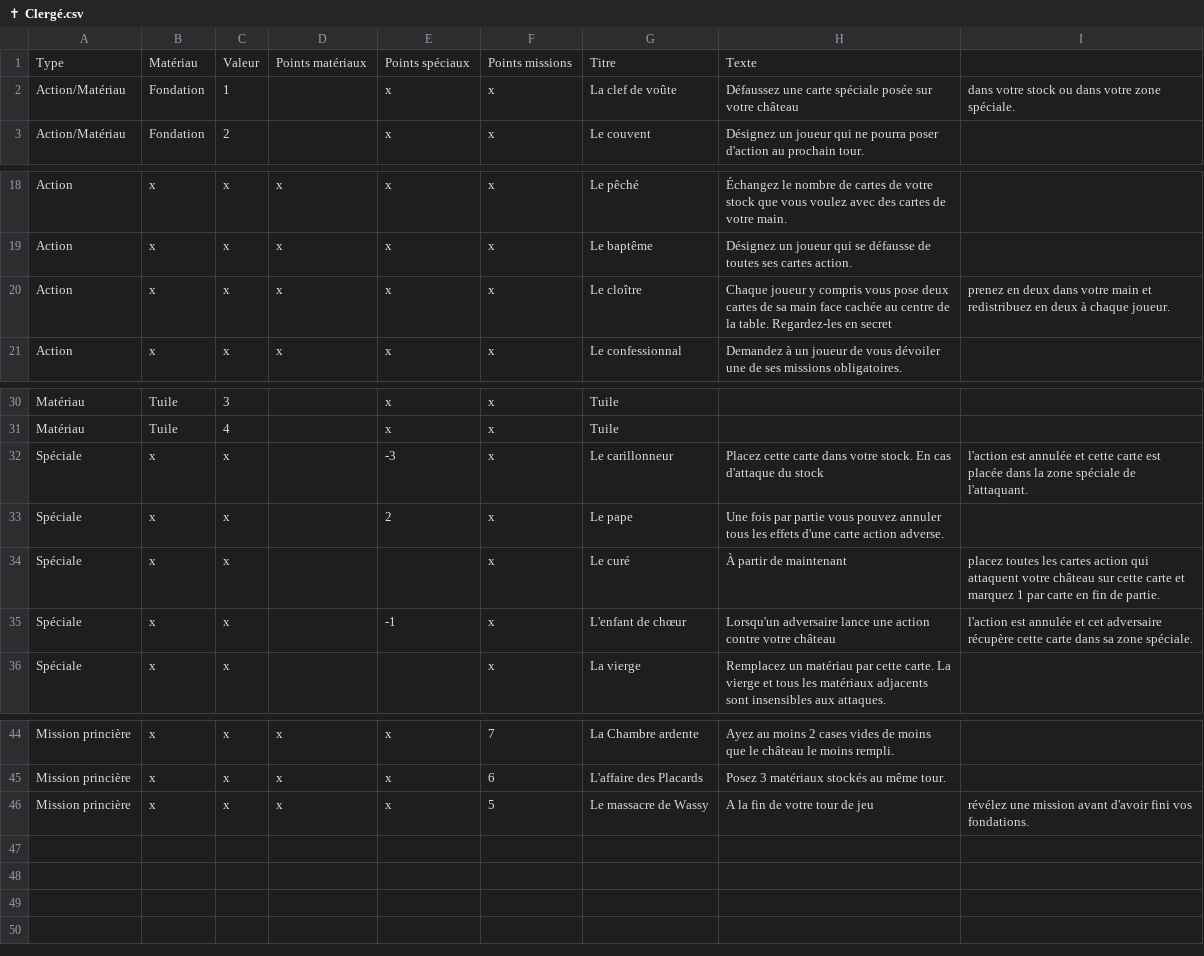
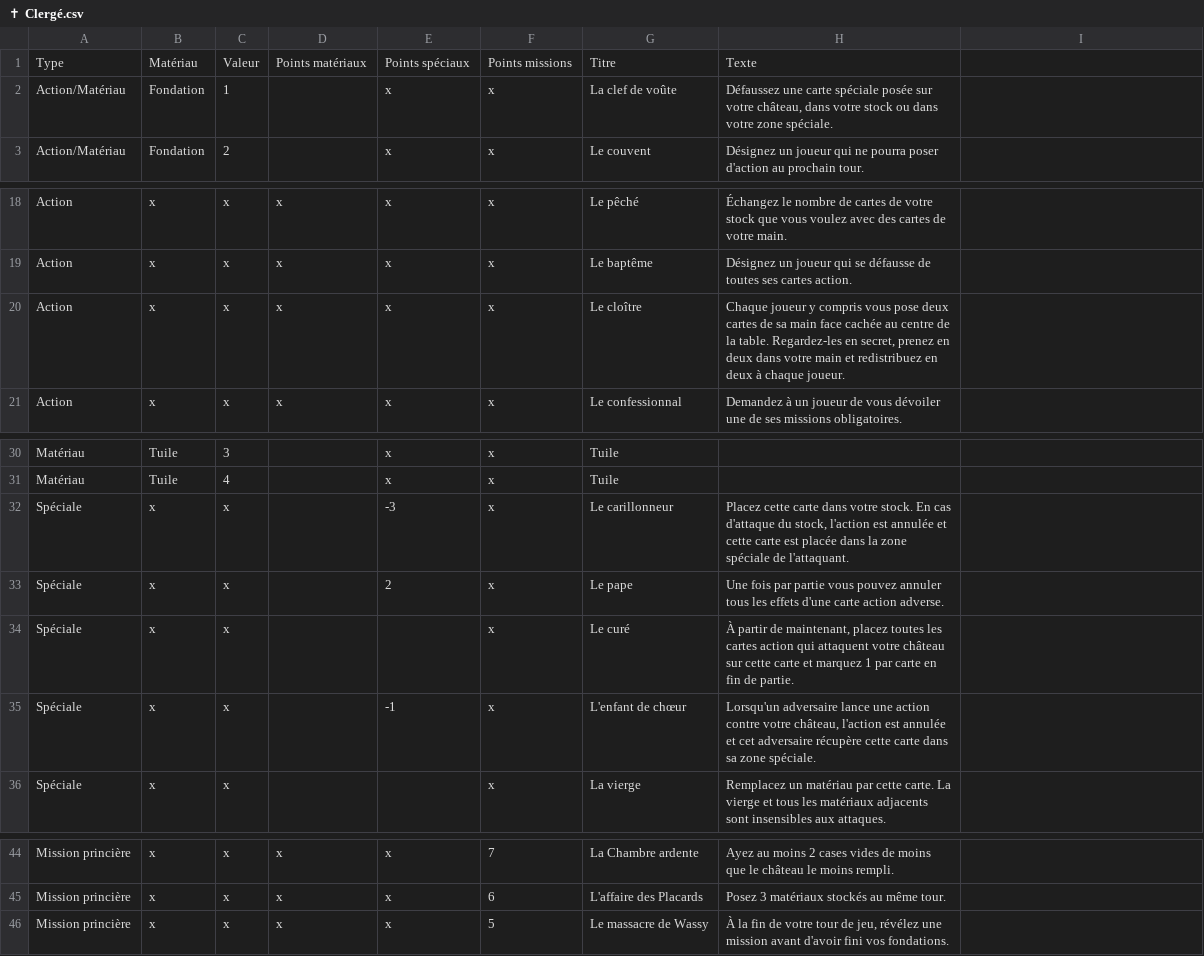
Before and after one commit to celidums/artigiano, a CSV file: ✝ Clergé.csv, drawn as a sheet; only a part is shown, gaps mark what is left out; the diff names each change by its address in the sheet, - before the commit and + after, or states it on an @@ line.

Commit message:
Ajout de la fonte et correction des cartes et des plateaux

```diff
--- a/✝ Clergé.csv
+++ b/✝ Clergé.csv
-H2: …sur votre château
+H2: …sur votre château, dans votre stock ou dans votre zone spéciale.
-I2: dans votre stock ou dans votre zone spéciale.
+I2: (empty)
-H20: …Regardez-les en secret
+H20: …Regardez-les en secret, prenez en deux dans votre main et redistribuez en deux à chaque joueur.
-I20: prenez en deux dans votre main et redistribuez en deux à chaque joueur.
+I20: (empty)
-H32: …d'attaque du stock
+H32: …d'attaque du stock, l'action est annulée et cette carte est placée dans la zone spéciale de l'attaquant.
-I32: l'action est annulée et cette carte est placée dans la zone spéciale de l'attaquant.
+I32: (empty)
-H34: …partir de maintenant
+H34: …partir de maintenant, placez toutes les cartes action qui attaquent votre château sur cette carte et marquez 1 par carte en fin de partie.
-I34: placez toutes les cartes action qui attaquent votre château sur cette carte et marquez 1 par carte en fin de partie.
+I34: (empty)
-H35: …contre votre château
+H35: …contre votre château, l'action est annulée et cet adversaire récupère cette carte dans sa zone spéciale.
-I35: l'action est annulée et cet adversaire récupère cette carte dans sa zone spéciale.
+I35: (empty)
-H46: A la fin de votre tour de jeu
+H46: À la fin de votre tour de jeu, révélez une mission avant d'avoir fini vos fondations.
-I46: révélez une mission avant d'avoir fini vos fondations.
+I46: (empty)
```
Also changed, not shown: ⚔ Armée.csv, 9 other files.
